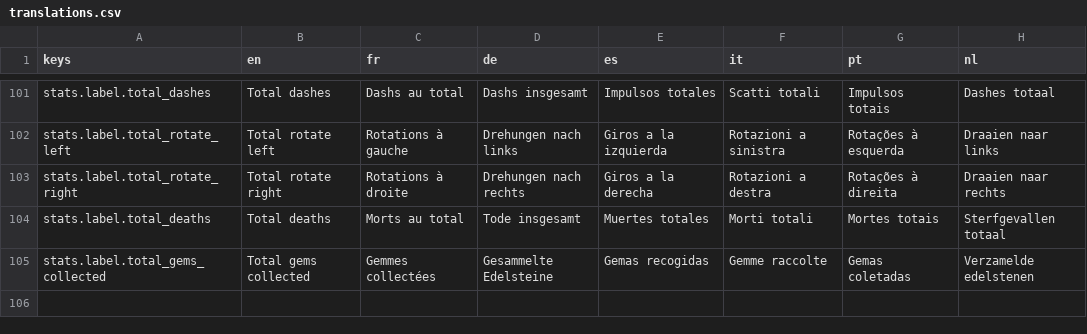
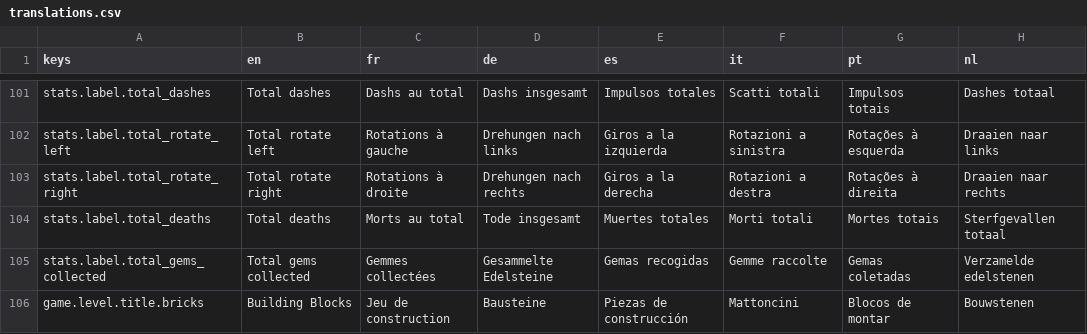
Before and after one commit to g3ida/WithFlyingColors, a CSV file: Assets/Locale/translations.csv, drawn as a sheet; only a part is shown, gaps mark what is left out.

Commit message:
Add Leeego bricks

```diff
--- a/Assets/Locale/translations.csv
+++ b/Assets/Locale/translations.csv
@@ -105 +105,2 @@ stats.label.total_deaths,Total deaths,Morts au total,Tode insgesamt,Muertes tota
 stats.label.total_gems_collected,Total gems collected,Gemmes collectées,Gesammelte Edelsteine,Gemas recogidas,Gemme raccolte,Gemas coletadas,Verzamelde edelstenen
+game.level.title.bricks,Building Blocks,Jeu de construction,Bausteine,Piezas de construcción,Mattoncini,Blocos de montar,Bouwstenen
```
Also changed, not shown: 21 other files.
